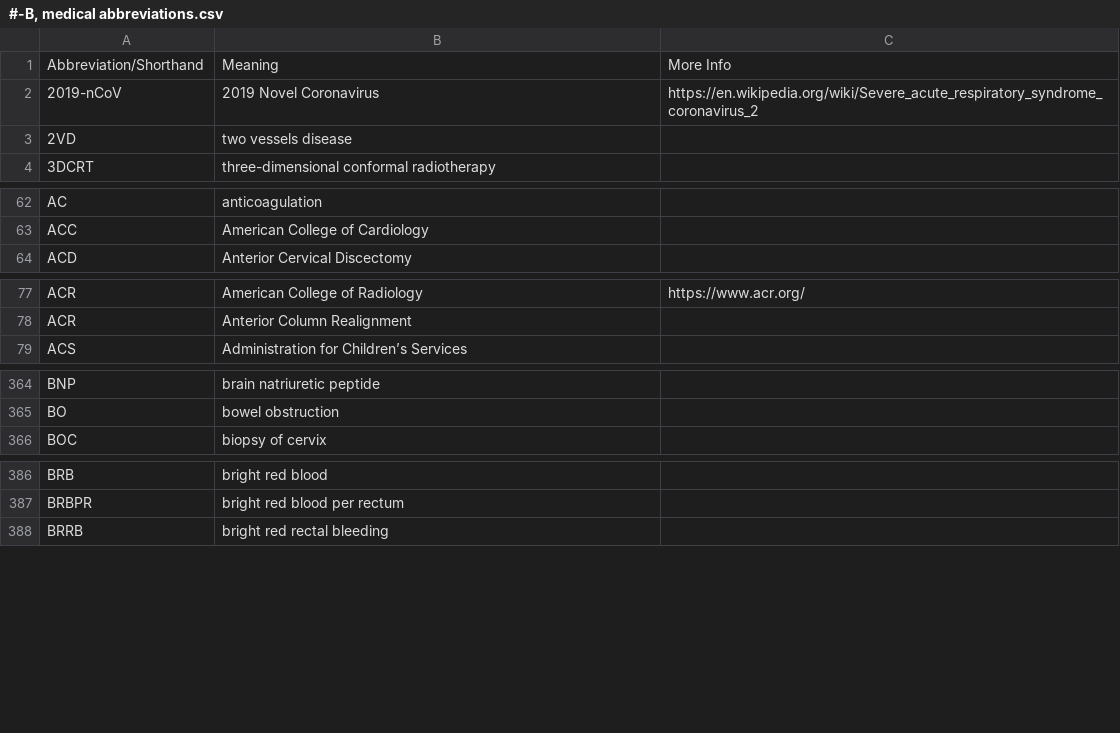
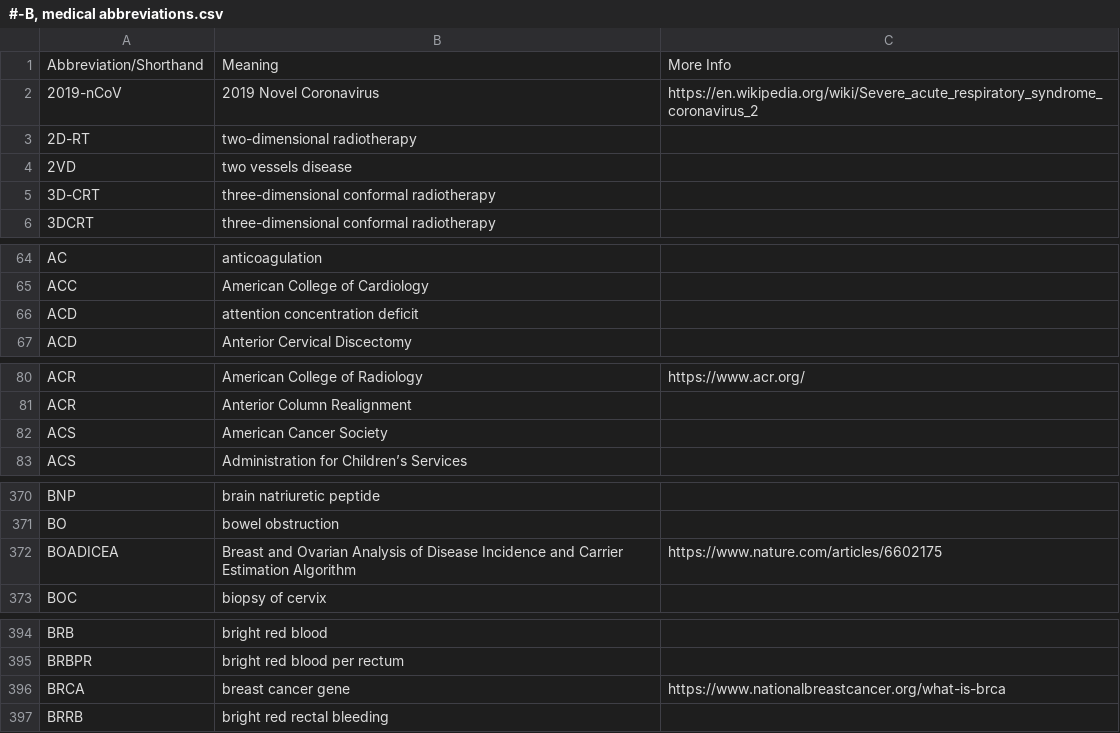
Before and after one commit to imantsm/medical_abbreviations, a CSV file: CSVs/#-B, medical abbreviations.csv, drawn as a sheet; only a part is shown, gaps mark what is left out; the diff covers the shown part only.

```diff
--- a/CSVs/#-B, medical abbreviations.csv
+++ b/CSVs/#-B, medical abbreviations.csv
@@ -2,3 +2,5 @@ Abbreviation/Shorthand,Meaning,More Info
 2019-nCoV,2019 Novel Coronavirus,https://en.wikipedia.org/wiki/Severe_acute_respiratory_syndrome_coronavirus_2
+2D-RT,two-dimensional radiotherapy,
 2VD,two vessels disease,
+3D-CRT,three-dimensional conformal radiotherapy,
 3DCRT,three-dimensional conformal radiotherapy,
@@ -63,2 +65,3 @@ AC,anticoagulation,
 ACC,American College of Cardiology,
+ACD,attention concentration deficit,
 ACD,Anterior Cervical Discectomy,
@@ -78,2 +81,3 @@ ACR,American College of Radiology,https://www.acr.org/
 ACR,Anterior Column Realignment,
+ACS,American Cancer Society,
 ACS,Administration for Children’s Services,
@@ -365,2 +371,3 @@ BNP,brain natriuretic peptide,
 BO,bowel obstruction,
+BOADICEA,Breast and Ovarian Analysis of Disease Incidence and Carrier Estimation Algorithm,https://www.nature.com/articles/6602175
 BOC,biopsy of cervix,
@@ -387,2 +395,3 @@ BRB,bright red blood,
 BRBPR,bright red blood per rectum,
+BRCA,breast cancer gene,https://www.nationalbreastcancer.org/what-is-brca
 BRRB,bright red rectal bleeding,
```
Also changed, not shown: 3 added rows elsewhere in this file, CSVs/C-D, medical abbreviations.csv, CSVs/E-G, medical abbreviations.csv, 4 other files.
